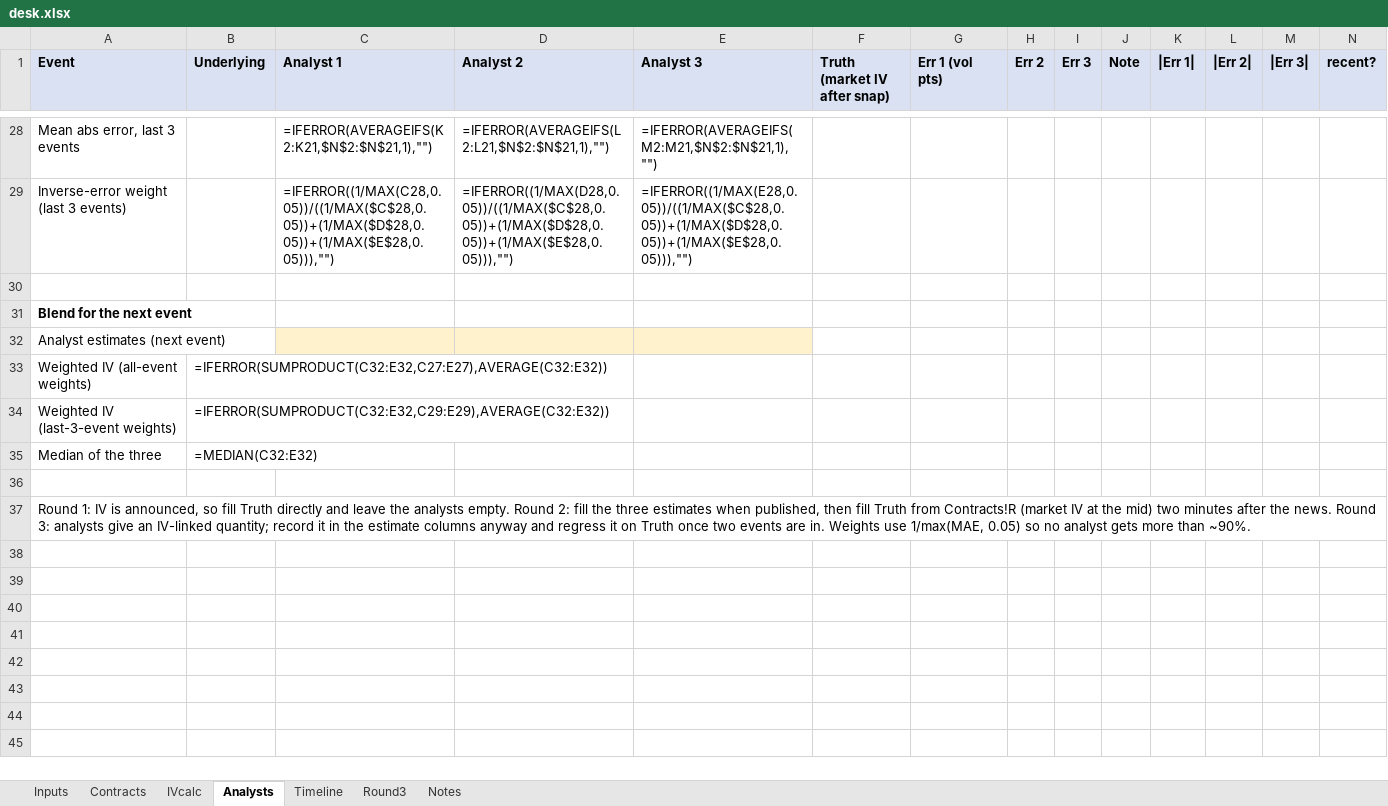
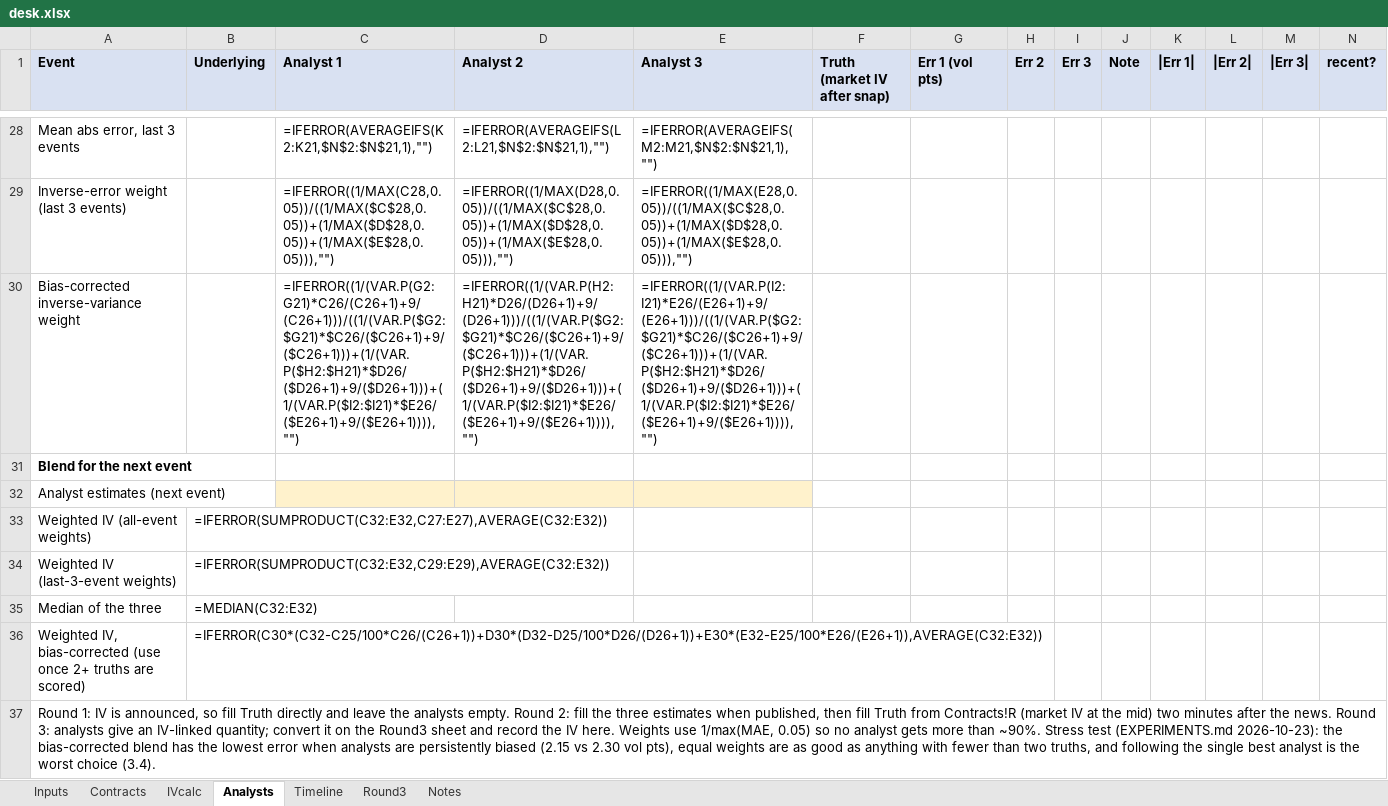
Before and after one commit to jdishihara/ctc2026, an Excel workbook: derivs/desk.xlsx, sheet Analysts, drawn as a sheet; only a part is shown, gaps mark what is left out; values as stored, in another font and other column widths than the file's, no borders; formulas without a stored value are shown as written; the diff names each change by its address in the sheet, - before the commit and + after, or states it on an @@ line.

```diff
--- a/derivs/desk.xlsx (sheet Analysts)
+++ b/derivs/desk.xlsx (sheet Analysts)
-row 30: (empty)
+row 30: Bias-corrected inverse-variance weight |  | =IFERROR((1/(VAR.P(G2:G21)*C26/(C26+1)+9/(C26+1)))/((1/(VAR.P($G2:$G21)*$C26/($C26+1)+9/($C26+1)))+(1/(VAR.P($H2:$H21)*$D26/($D26+1)+9/($D26+1)))+(1/(VAR.P($I2:$I21)*$E26/($E26+1)+9/($E26+1)))),"") | =IFERROR((1/(VAR.P(H2:H21)*D26/(D26+1)+9/(D26+1)))/((1/(VAR.P($G2:$G21)*$C26/($C26+1)+9/($C26+1)))+(1/(VAR.P($H2:$H21)*$D26/($D26+1)+9/($D26+1)))+(1/(VAR.P($I2:$I21)*$E26/($E26+1)+9/($E26+1)))),"") | =IFERROR((1/(VAR.P(I2:I21)*E26/(E26+1)+9/(E26+1)))/((1/(VAR.P($G2:$G21)*$C26/($C26+1)+9/($C26+1)))+(1/(VAR.P($H2:$H21)*$D26/($D26+1)+9/($D26+1)))+(1/(VAR.P($I2:$I21)*$E26/($E26+1)+9/($E26+1)))),"")
-row 36: (empty)
+row 36: Weighted IV, bias-corrected (use once 2+ truths are scored) | =IFERROR(C30*(C32-C25/100*C26/(C26+1))+D30*(D32-D25/100*D26/(D26+1))+E30*(E32-E25/100*E26/(E26+1)),AVERAGE(C32:E32))
-A37 (Event): …IV-linked quantity; record it in the estimate columns anyway and regress it on Truth once two events are in. Weights use 1/max(MAE, 0.05) so no analyst gets more than ~90%.
+A37 (Event): …IV-linked quantity; convert it on the Round3 sheet and record the IV here. Weights use 1/max(MAE, 0.05) so no analyst gets more than ~90%. Stress test (EXPERIMENTS.md 2026-10-23): the bias-corrected blend has the lowest error when analysts are persistently biased (2.15 vs 2.30 vol pts), equal weights are as good as anything with fewer than two truths, and following the single best analyst is the worst choice (3.4).
```
Also changed, not shown: 2 other files.
